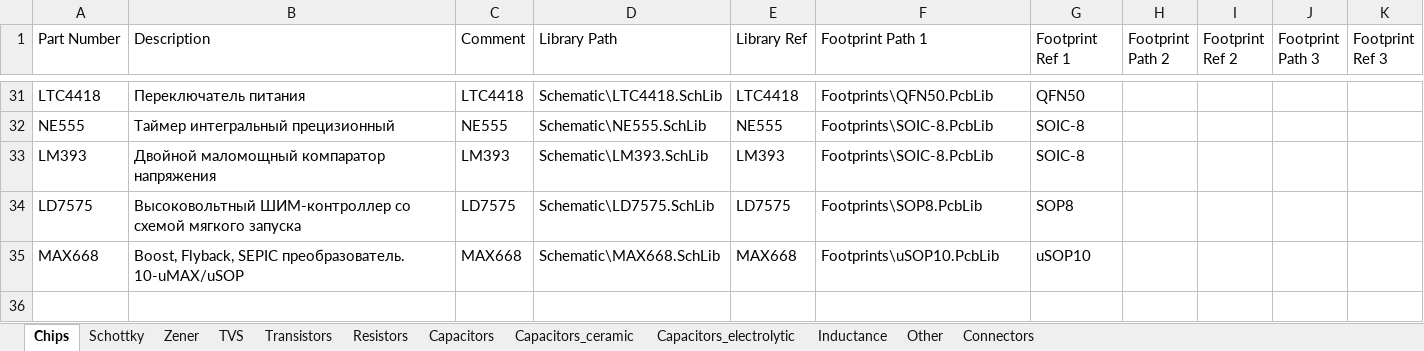
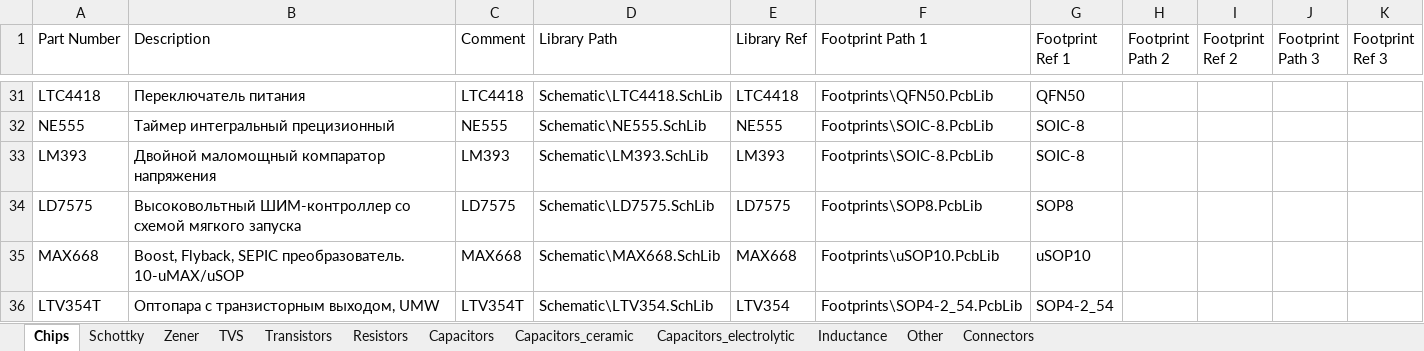
Before and after one commit to hydronautics-team/Hydrolib, an Excel workbook: Database/Hydrolib_bd.xlsm, sheet Chips, drawn as a sheet; only a part is shown, gaps mark what is left out; values as stored, in another font and other column widths than the file's, no borders; table styles not drawn; the diff names each change by its address in the sheet, - before the commit and + after, or states it on an @@ line.

```diff
--- a/Database/Hydrolib_bd.xlsm (sheet Chips)
+++ b/Database/Hydrolib_bd.xlsm (sheet Chips)
+row 36: LTV354T | Оптопара с транзисторным выходом, UMW | LTV354T | Schematic\LTV354.SchLib | LTV354 | Footprints\SOP4-2_54.PcbLib | SOP4-2_54
```
Also changed, not shown: sheet Capacitors_electrolytic, sheet Capacitors_ceramic, 7 other files.
